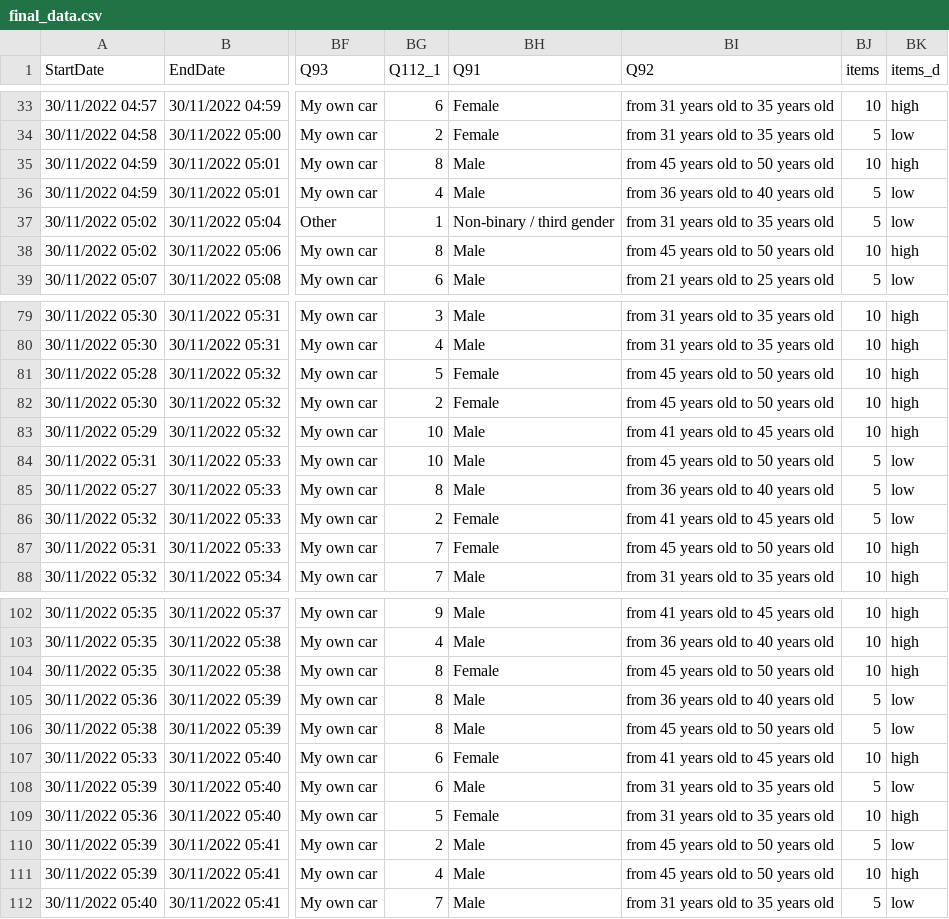
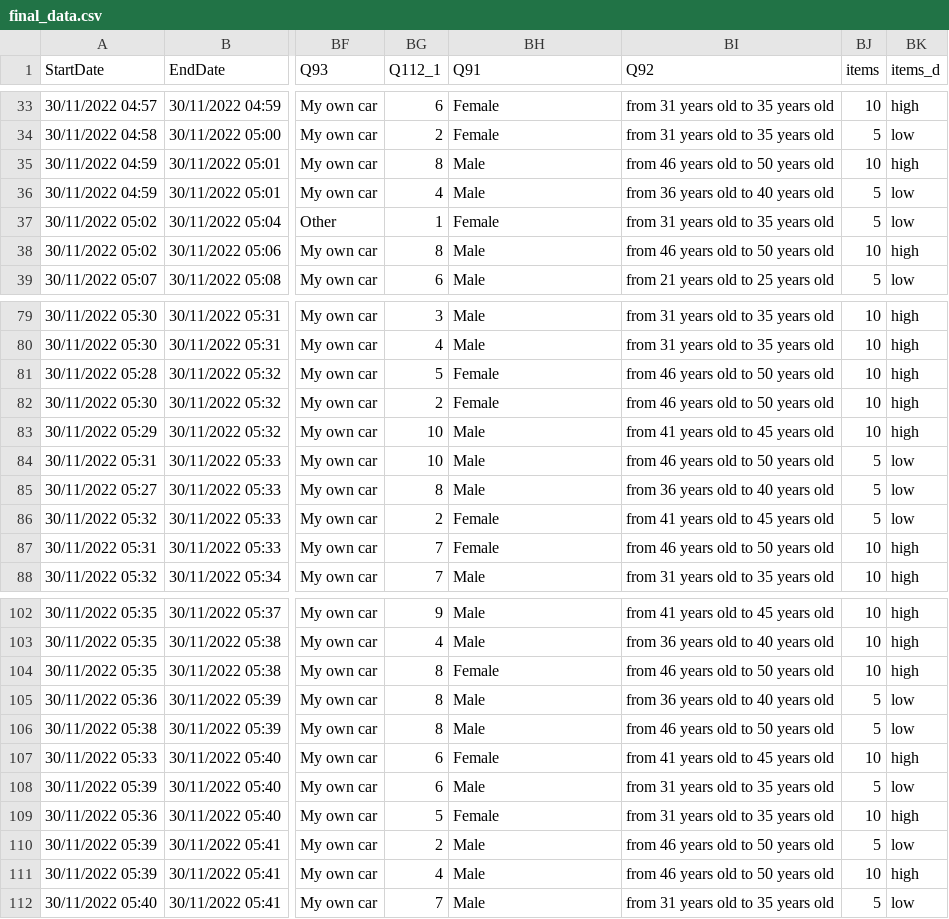
Before and after one commit to FranciscoRiano/thesis_mkt_analytics, a CSV file: final_data.csv, drawn as a sheet; only a part is shown, gaps mark what is left out; the diff covers the shown part only; the diff names each change by its address in the sheet, - before the commit and + after, or states it on an @@ line.

```diff
--- a/final_data.csv
+++ b/final_data.csv
-BI35 (Q92): from 45 years old to 50 years old
+BI35 (Q92): from 46 years old to 50 years old
-BH37 (Q91): Non-binary / third gender
+BH37 (Q91): Female
-BI38 (Q92): from 45 years old to 50 years old
+BI38 (Q92): from 46 years old to 50 years old
-BI81:BI82 (Q92): from 45 years old to 50 years old
+BI81:BI82 (Q92): from 46 years old to 50 years old
-BI84 (Q92): from 45 years old to 50 years old
+BI84 (Q92): from 46 years old to 50 years old
-BI87 (Q92): from 45 years old to 50 years old
+BI87 (Q92): from 46 years old to 50 years old
-BI104 (Q92): from 45 years old to 50 years old
+BI104 (Q92): from 46 years old to 50 years old
-BI106 (Q92): from 45 years old to 50 years old
+BI106 (Q92): from 46 years old to 50 years old
-BI110:BI111 (Q92): from 45 years old to 50 years old
+BI110:BI111 (Q92): from 46 years old to 50 years old
```
Also changed, not shown: 21 edited cells elsewhere in this file, 3 other files.
